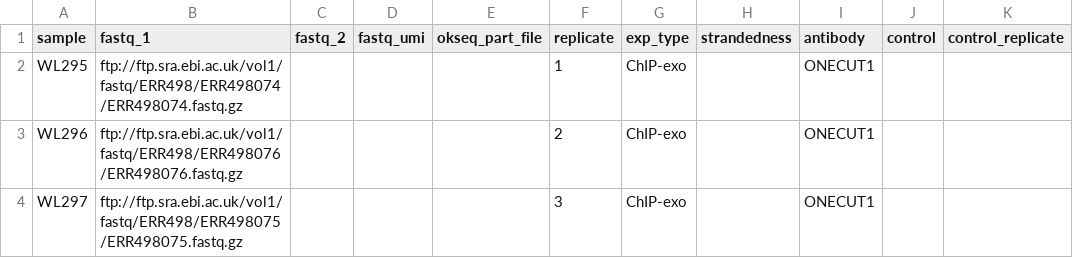
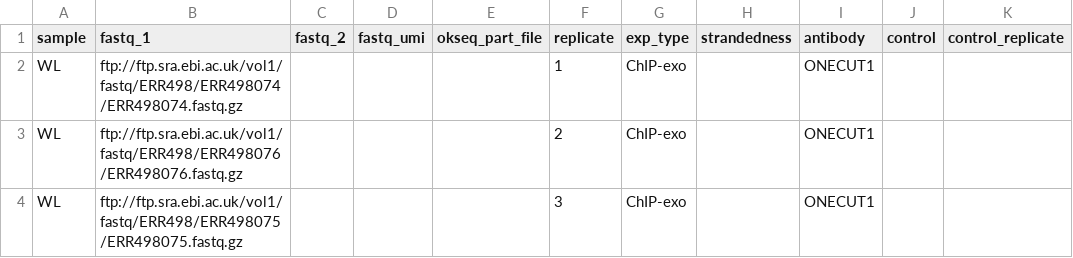
Before and after one commit to samuelruizperez/crepas, a CSV file: assets/samplesheets/test_chipexo_samplesheet.csv, drawn as a sheet.

Commit message:
fix: update sample identifiers in ChIP-exo samplesheet

```diff
--- a/assets/samplesheets/test_chipexo_samplesheet.csv
+++ b/assets/samplesheets/test_chipexo_samplesheet.csv
@@ -1,4 +1,4 @@
 sample,fastq_1,fastq_2,fastq_umi,okseq_part_file,replicate,exp_type,strandedness,antibody,control,control_replicate
-WL295,"ftp://ftp.sra.ebi.ac.uk/vol1/fastq/ERR498/ERR498074/ERR498074.fastq.gz",,,,1,ChIP-exo,,ONECUT1,,,
-WL296,"ftp://ftp.sra.ebi.ac.uk/vol1/fastq/ERR498/ERR498076/ERR498076.fastq.gz",,,,2,ChIP-exo,,ONECUT1,,,
-WL297,"ftp://ftp.sra.ebi.ac.uk/vol1/fastq/ERR498/ERR498075/ERR498075.fastq.gz",,,,3,ChIP-exo,,ONECUT1,,,
+WL,"ftp://ftp.sra.ebi.ac.uk/vol1/fastq/ERR498/ERR498074/ERR498074.fastq.gz",,,,1,ChIP-exo,,ONECUT1,,,
+WL,"ftp://ftp.sra.ebi.ac.uk/vol1/fastq/ERR498/ERR498076/ERR498076.fastq.gz",,,,2,ChIP-exo,,ONECUT1,,,
+WL,"ftp://ftp.sra.ebi.ac.uk/vol1/fastq/ERR498/ERR498075/ERR498075.fastq.gz",,,,3,ChIP-exo,,ONECUT1,,,
```
